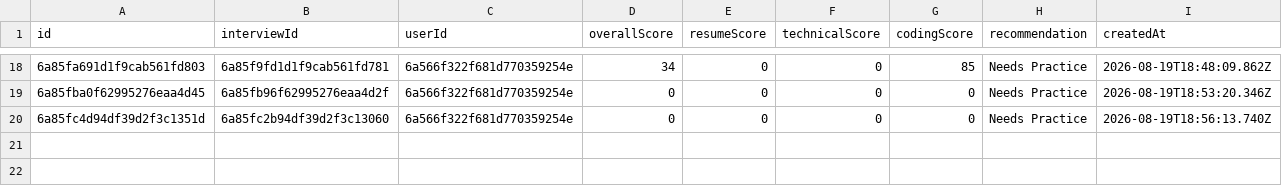
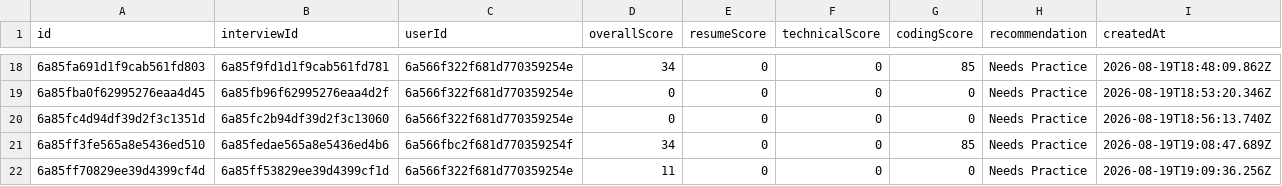
Before and after one commit to Tushar-3612/AI-Interview-Platform, a CSV file: backend/exports/results.csv, drawn as a sheet; only a part is shown, gaps mark what is left out.

```diff
--- a/backend/exports/results.csv
+++ b/backend/exports/results.csv
@@ -20 +20,3 @@ id,interviewId,userId,overallScore,resumeScore,technicalScore,codingScore,recomm
 6a85fc4d94df39d2f3c1351d,6a85fc2b94df39d2f3c13060,6a566f322f681d770359254e,0,0,0,0,Needs Practice,2026-08-19T18:56:13.740Z
+6a85ff3fe565a8e5436ed510,6a85fedae565a8e5436ed4b6,6a566fbc2f681d770359254f,34,0,0,85,Needs Practice,2026-08-19T19:08:47.689Z
+6a85ff70829ee39d4399cf4d,6a85ff53829ee39d4399cf1d,6a566f322f681d770359254e,11,0,0,0,Needs Practice,2026-08-19T19:09:36.256Z
```
Also changed, not shown: backend/exports/answers.csv, backend/exports/interviews.csv, 8 other files.
